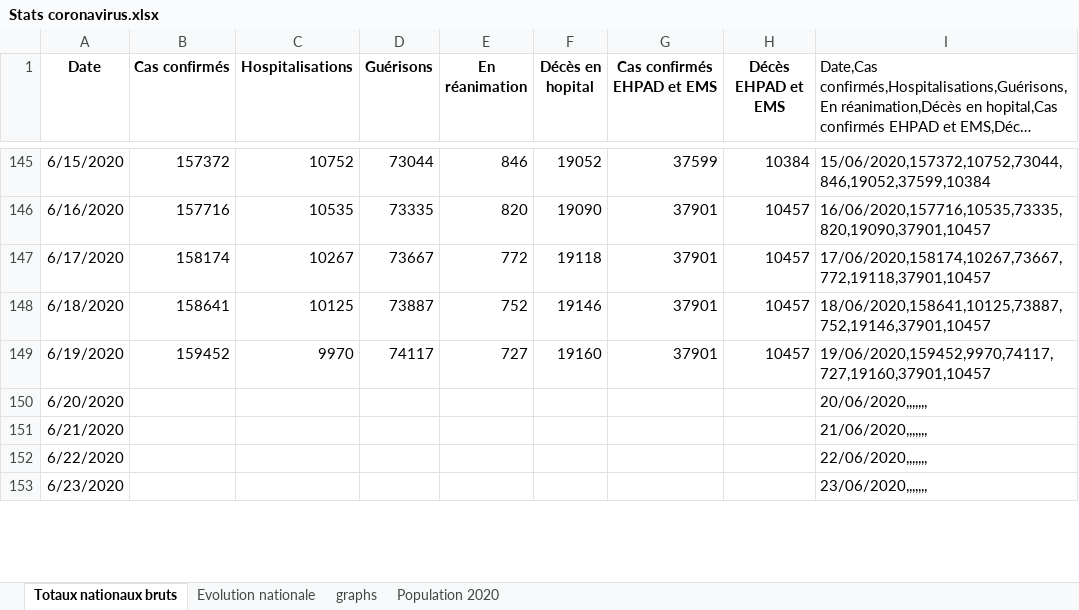
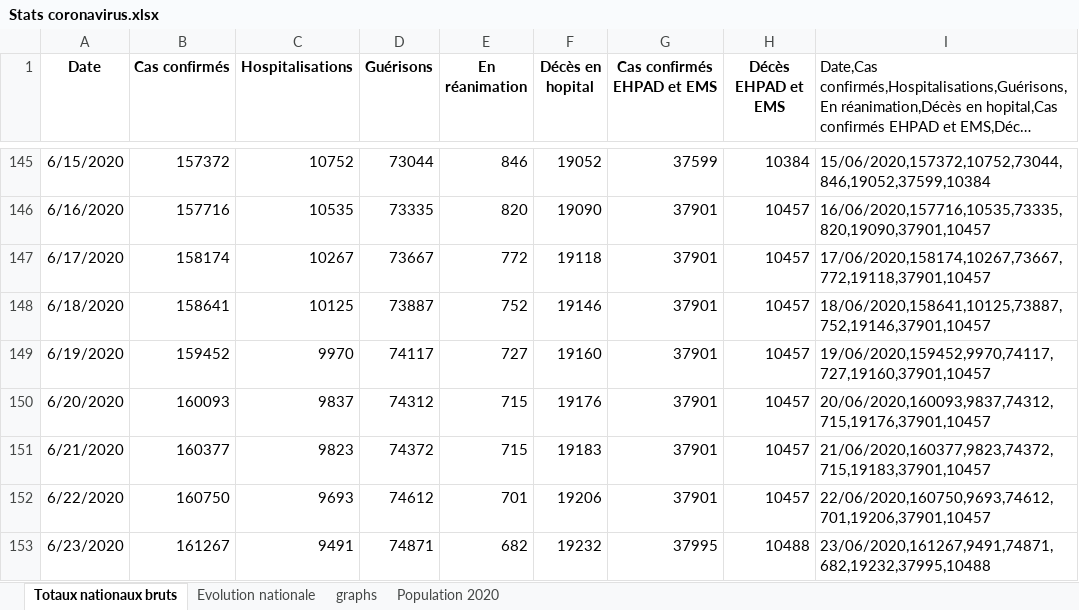
Before and after one commit to pasouf/covid-19, an Excel workbook: Stats coronavirus.xlsx, sheet Totaux nationaux bruts, drawn as a sheet; only a part is shown, gaps mark what is left out; long unchanged cells end in …; values as stored, in another font and other column widths than the file's, no borders; the diff covers the shown part only; the diff names each change by its address in the sheet, - before the commit and + after, or states it on an @@ line.

```diff
--- a/Stats coronavirus.xlsx (sheet Totaux nationaux bruts)
+++ b/Stats coronavirus.xlsx (sheet Totaux nationaux bruts)
-B150 (Cas confirmés): (empty)
+B150 (Cas confirmés): 160093
-C150 (Hospitalisations): (empty)
+C150 (Hospitalisations): 9837
-D150 (Guérisons): (empty)
+D150 (Guérisons): 74312
-E150:E151 (En réanimation): (empty)
+E150:E151 (En réanimation): 715
-F150 (Décès en hopital): (empty)
+F150 (Décès en hopital): 19176
-G150:G152 (Cas confirmés EHPAD et EMS): (empty)
+G150:G152 (Cas confirmés EHPAD et EMS): 37901
-H150:H152 (Décès EHPAD et EMS): (empty)
+H150:H152 (Décès EHPAD et EMS): 10457
-I150: 20/06/2020,,,,,,,
+I150: 20/06/2020,160093,9837,74312,715,19176,37901,10457
-B151 (Cas confirmés): (empty)
+B151 (Cas confirmés): 160377
-C151 (Hospitalisations): (empty)
+C151 (Hospitalisations): 9823
-D151 (Guérisons): (empty)
+D151 (Guérisons): 74372
-F151 (Décès en hopital): (empty)
+F151 (Décès en hopital): 19183
-I151: 21/06/2020,,,,,,,
+I151: 21/06/2020,160377,9823,74372,715,19183,37901,10457
-B152 (Cas confirmés): (empty)
+B152 (Cas confirmés): 160750
-C152 (Hospitalisations): (empty)
+C152 (Hospitalisations): 9693
-D152 (Guérisons): (empty)
+D152 (Guérisons): 74612
-E152 (En réanimation): (empty)
+E152 (En réanimation): 701
-F152 (Décès en hopital): (empty)
+F152 (Décès en hopital): 19206
-I152: 22/06/2020,,,,,,,
+I152: 22/06/2020,160750,9693,74612,701,19206,37901,10457
-B153 (Cas confirmés): (empty)
+B153 (Cas confirmés): 161267
-C153 (Hospitalisations): (empty)
+C153 (Hospitalisations): 9491
-D153 (Guérisons): (empty)
+D153 (Guérisons): 74871
-E153 (En réanimation): (empty)
+E153 (En réanimation): 682
-F153 (Décès en hopital): (empty)
+F153 (Décès en hopital): 19232
-G153 (Cas confirmés EHPAD et EMS): (empty)
+G153 (Cas confirmés EHPAD et EMS): 37995
-H153 (Décès EHPAD et EMS): (empty)
+H153 (Décès EHPAD et EMS): 10488
-I153: 23/06/2020,,,,,,,
+I153: 23/06/2020,161267,9491,74871,682,19232,37995,10488
```
Also changed, not shown: 24 edited cells elsewhere in this sheet, sheet Evolution nationale, charts or pictures, 2 other files.
